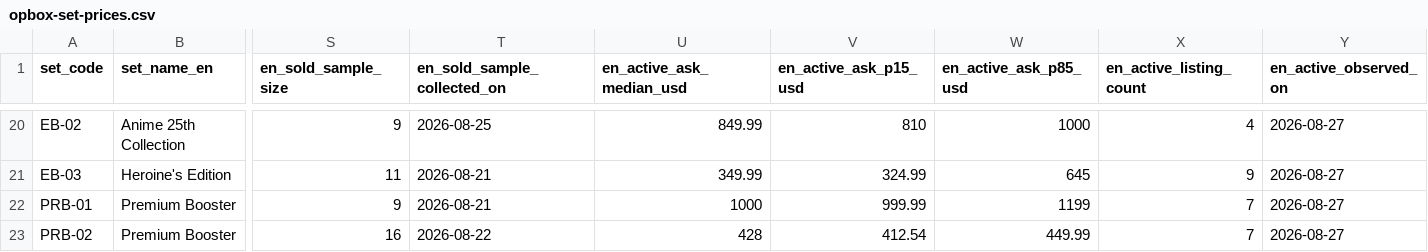
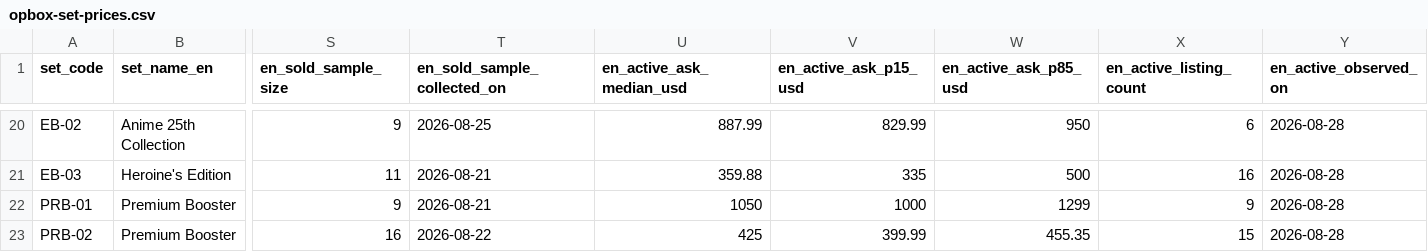
Before and after one commit to gsa-svg/k-tcg-quant, a CSV file: opbox-set-prices.csv, drawn as a sheet; only a part is shown, gaps mark what is left out; the diff covers the shown part only; the diff names each change by its address in the sheet, - before the commit and + after, or states it on an @@ line.

```diff
--- a/opbox-set-prices.csv
+++ b/opbox-set-prices.csv
-U20 (en_active_ask_median_usd): 849.99
+U20 (en_active_ask_median_usd): 887.99
-V20 (en_active_ask_p15_usd): 810
+V20 (en_active_ask_p15_usd): 829.99
-W20 (en_active_ask_p85_usd): 1000
+W20 (en_active_ask_p85_usd): 950
-X20 (en_active_listing_count): 4
+X20 (en_active_listing_count): 6
-Y20:Y23 (en_active_observed_on): 2026-08-27
+Y20:Y23 (en_active_observed_on): 2026-08-28
-U21 (en_active_ask_median_usd): 349.99
+U21 (en_active_ask_median_usd): 359.88
-V21 (en_active_ask_p15_usd): 324.99
+V21 (en_active_ask_p15_usd): 335
-W21 (en_active_ask_p85_usd): 645
+W21 (en_active_ask_p85_usd): 500
-X21 (en_active_listing_count): 9
+X21 (en_active_listing_count): 16
-U22 (en_active_ask_median_usd): 1000
+U22 (en_active_ask_median_usd): 1050
-V22 (en_active_ask_p15_usd): 999.99
+V22 (en_active_ask_p15_usd): 1000
-W22 (en_active_ask_p85_usd): 1199
+W22 (en_active_ask_p85_usd): 1299
-X22 (en_active_listing_count): 7
+X22 (en_active_listing_count): 9
-U23 (en_active_ask_median_usd): 428
+U23 (en_active_ask_median_usd): 425
-V23 (en_active_ask_p15_usd): 412.54
+V23 (en_active_ask_p15_usd): 399.99
-W23 (en_active_ask_p85_usd): 449.99
+W23 (en_active_ask_p85_usd): 455.35
-X23 (en_active_listing_count): 7
+X23 (en_active_listing_count): 15
```
Also changed, not shown: 77 edited cells elsewhere in this file, 58 other files.
